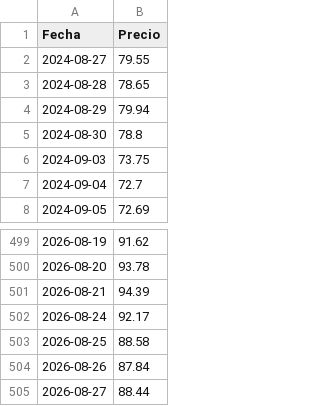
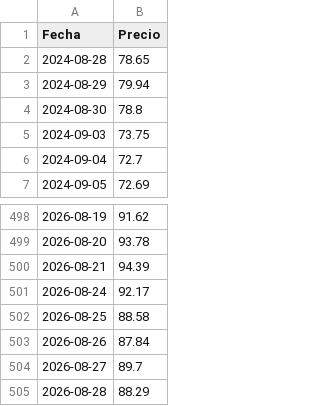
Before and after one commit to nautilia/brent-tracker, a CSV file: brent_precios.csv, drawn as a sheet; only a part is shown, gaps mark what is left out.

```diff
--- a/brent_precios.csv
+++ b/brent_precios.csv
@@ -1,3 +1,2 @@
 Fecha,Precio
-2024-08-27,79.55
 2024-08-28,78.65
@@ -504,2 +503,3 @@ Fecha,Precio
 2026-08-26,87.84
-2026-08-27,88.44
+2026-08-27,89.7
+2026-08-28,88.29
```
